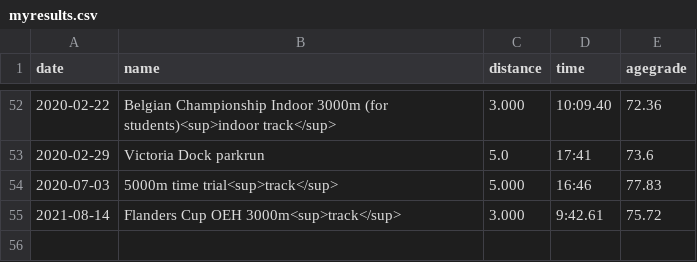
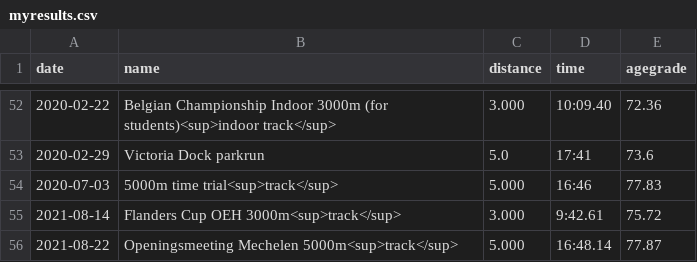
Before and after one commit to ward/run, a CSV file: _data/myresults.csv, drawn as a sheet; only a part is shown, gaps mark what is left out.

Commit message:
Forgot to add 5000m race result

```diff
--- a/_data/myresults.csv
+++ b/_data/myresults.csv
@@ -55 +55,2 @@ date,name,distance,time,agegrade
 2021-08-14,Flanders Cup OEH 3000m<sup>track</sup>,3.000,9:42.61,75.72
+2021-08-22,Openingsmeeting Mechelen 5000m<sup>track</sup>,5.000,16:48.14,77.87
```
